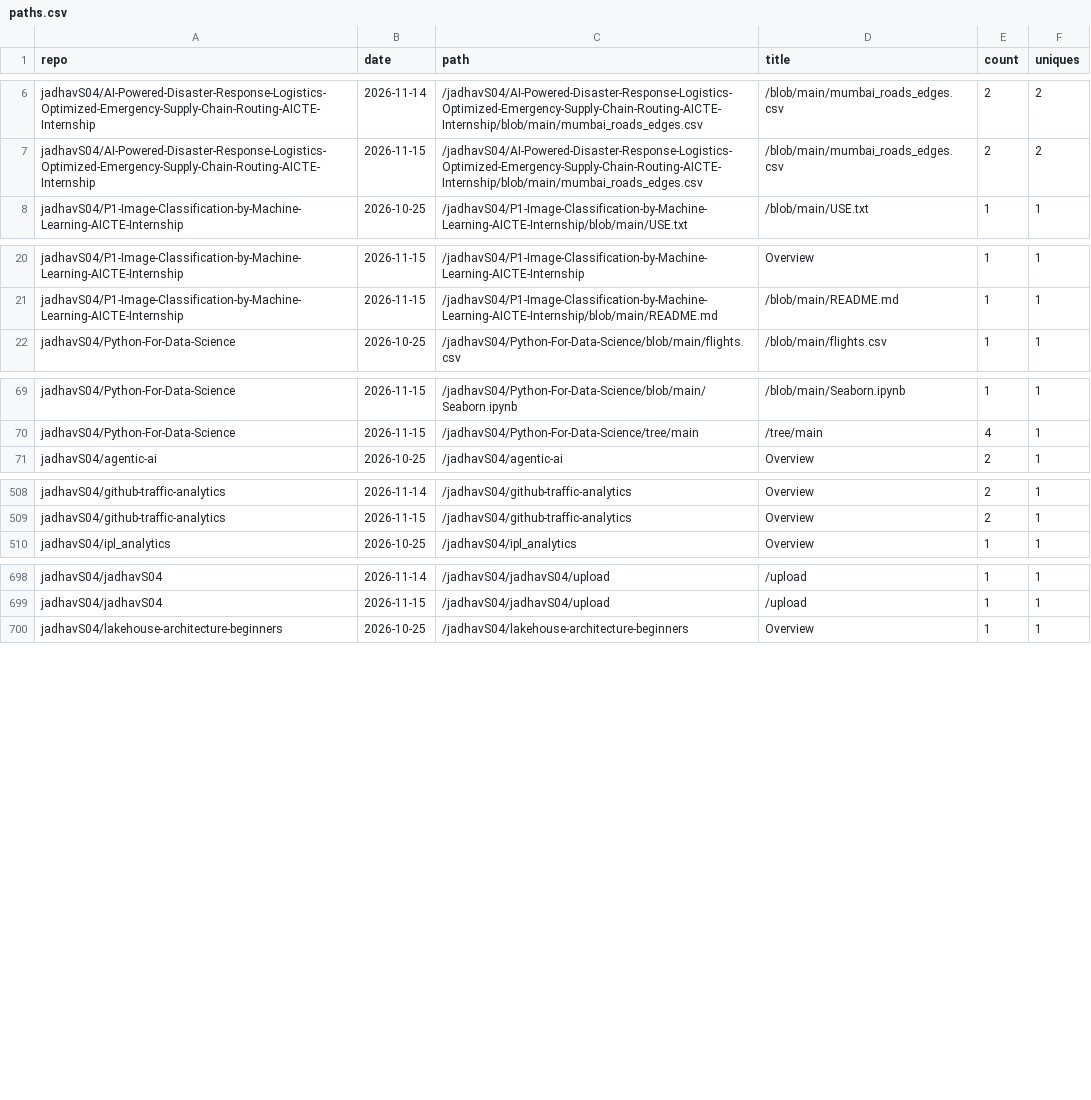
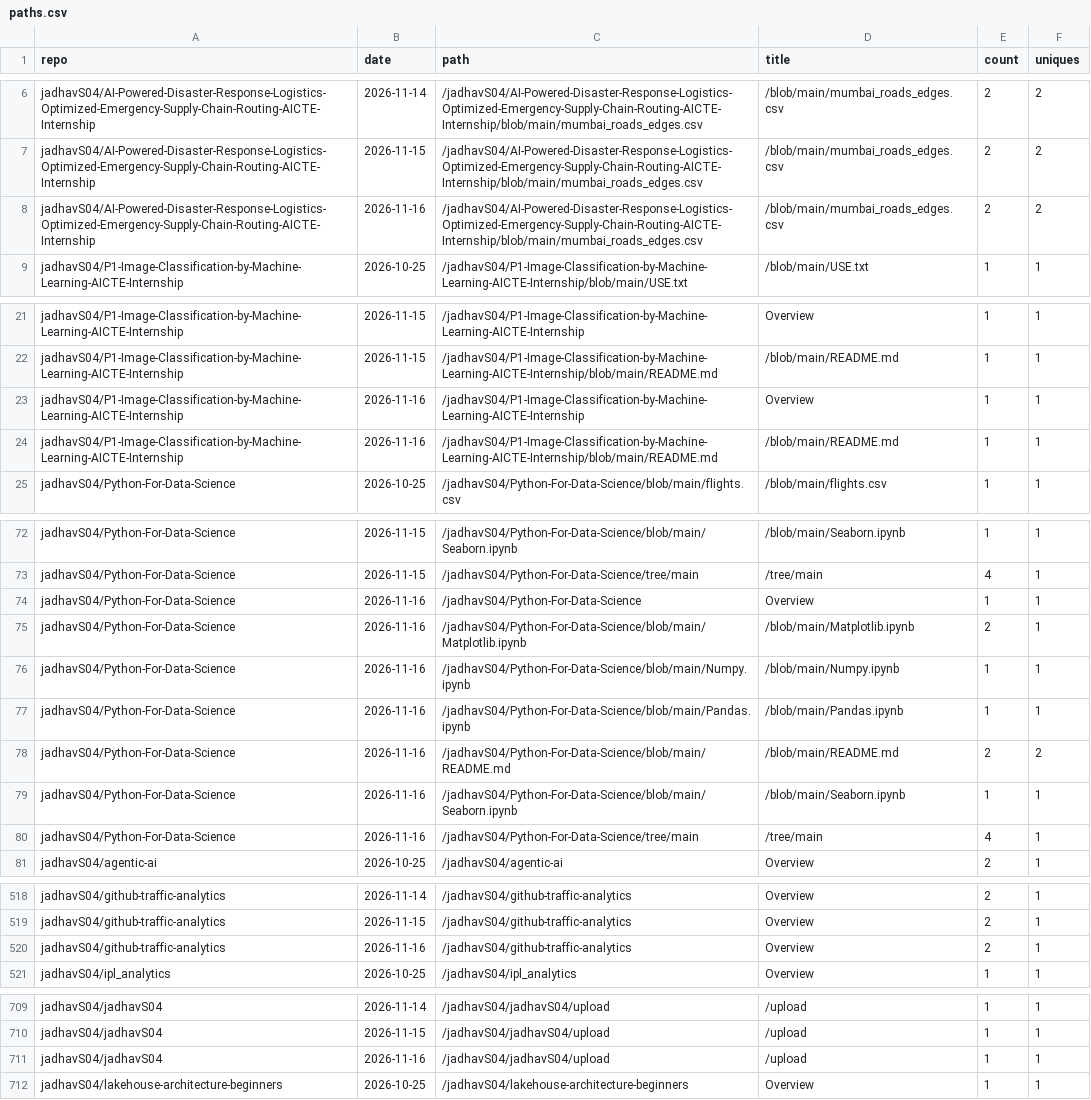
Before and after one commit to jadhavS04/github-traffic-analytics, a CSV file: data/paths.csv, drawn as a sheet; only a part is shown, gaps mark what is left out.

Commit message:
data: 2026-11-16 06:18 UTC

```diff
--- a/data/paths.csv
+++ b/data/paths.csv
@@ -7,2 +7,3 @@ jadhavS04/AI-Powered-Disaster-Response-Logistics-Optimized-Emergency-Supply-Chai
 jadhavS04/AI-Powered-Disaster-Response-Logistics-Optimized-Emergency-Supply-Chain-Routing-AICTE-Internship,2026-11-15,/jadhavS04/AI-Powered-Disaster-Response-Logistics-Optimized-Emergency-Supply-Chain-Routing-AICTE-Internship/blob/main/mumbai_roads_edges.csv,/blob/main/mumbai_roads_edges.csv,2,2
+jadhavS04/AI-Powered-Disaster-Response-Logistics-Optimized-Emergency-Supply-Chain-Routing-AICTE-Internship,2026-11-16,/jadhavS04/AI-Powered-Disaster-Response-Logistics-Optimized-Emergency-Supply-Chain-Routing-AICTE-Internship/blob/main/mumbai_roads_edges.csv,/blob/main/mumbai_roads_edges.csv,2,2
 jadhavS04/P1-Image-Classification-by-Machine-Learning-AICTE-Internship,2026-10-25,/jadhavS04/P1-Image-Classification-by-Machine-Learning-AICTE-Internship/blob/main/USE.txt,/blob/main/USE.txt,1,1
@@ -21,2 +22,4 @@ jadhavS04/P1-Image-Classification-by-Machine-Learning-AICTE-Internship,2026-11-1
 jadhavS04/P1-Image-Classification-by-Machine-Learning-AICTE-Internship,2026-11-15,/jadhavS04/P1-Image-Classification-by-Machine-Learning-AICTE-Internship/blob/main/README.md,/blob/main/README.md,1,1
+jadhavS04/P1-Image-Classification-by-Machine-Learning-AICTE-Internship,2026-11-16,/jadhavS04/P1-Image-Classification-by-Machine-Learning-AICTE-Internship,Overview,1,1
+jadhavS04/P1-Image-Classification-by-Machine-Learning-AICTE-Internship,2026-11-16,/jadhavS04/P1-Image-Classification-by-Machine-Learning-AICTE-Internship/blob/main/README.md,/blob/main/README.md,1,1
 jadhavS04/Python-For-Data-Science,2026-10-25,/jadhavS04/Python-For-Data-Science/blob/main/flights.csv,/blob/main/flights.csv,1,1
@@ -70,2 +73,9 @@ jadhavS04/Python-For-Data-Science,2026-11-15,/jadhavS04/Python-For-Data-Science/
 jadhavS04/Python-For-Data-Science,2026-11-15,/jadhavS04/Python-For-Data-Science/tree/main,/tree/main,4,1
+jadhavS04/Python-For-Data-Science,2026-11-16,/jadhavS04/Python-For-Data-Science,Overview,1,1
+jadhavS04/Python-For-Data-Science,2026-11-16,/jadhavS04/Python-For-Data-Science/blob/main/Matplotlib.ipynb,/blob/main/Matplotlib.ipynb,2,1
+jadhavS04/Python-For-Data-Science,2026-11-16,/jadhavS04/Python-For-Data-Science/blob/main/Numpy.ipynb,/blob/main/Numpy.ipynb,1,1
+jadhavS04/Python-For-Data-Science,2026-11-16,/jadhavS04/Python-For-Data-Science/blob/main/Pandas.ipynb,/blob/main/Pandas.ipynb,1,1
+jadhavS04/Python-For-Data-Science,2026-11-16,/jadhavS04/Python-For-Data-Science/blob/main/README.md,/blob/main/README.md,2,2
+jadhavS04/Python-For-Data-Science,2026-11-16,/jadhavS04/Python-For-Data-Science/blob/main/Seaborn.ipynb,/blob/main/Seaborn.ipynb,1,1
+jadhavS04/Python-For-Data-Science,2026-11-16,/jadhavS04/Python-For-Data-Science/tree/main,/tree/main,4,1
 jadhavS04/agentic-ai,2026-10-25,/jadhavS04/agentic-ai,Overview,2,1
@@ -509,2 +519,3 @@ jadhavS04/github-traffic-analytics,2026-11-14,/jadhavS04/github-traffic-analytic
 jadhavS04/github-traffic-analytics,2026-11-15,/jadhavS04/github-traffic-analytics,Overview,2,1
+jadhavS04/github-traffic-analytics,2026-11-16,/jadhavS04/github-traffic-analytics,Overview,2,1
 jadhavS04/ipl_analytics,2026-10-25,/jadhavS04/ipl_analytics,Overview,1,1
@@ -699,2 +710,3 @@ jadhavS04/jadhavS04,2026-11-14,/jadhavS04/jadhavS04/upload,/upload,1,1
 jadhavS04/jadhavS04,2026-11-15,/jadhavS04/jadhavS04/upload,/upload,1,1
+jadhavS04/jadhavS04,2026-11-16,/jadhavS04/jadhavS04/upload,/upload,1,1
 jadhavS04/lakehouse-architecture-beginners,2026-10-25,/jadhavS04/lakehouse-architecture-beginners,Overview,1,1
```
Also changed, not shown: data/clones.csv, data/languages.csv, 7 other files.
